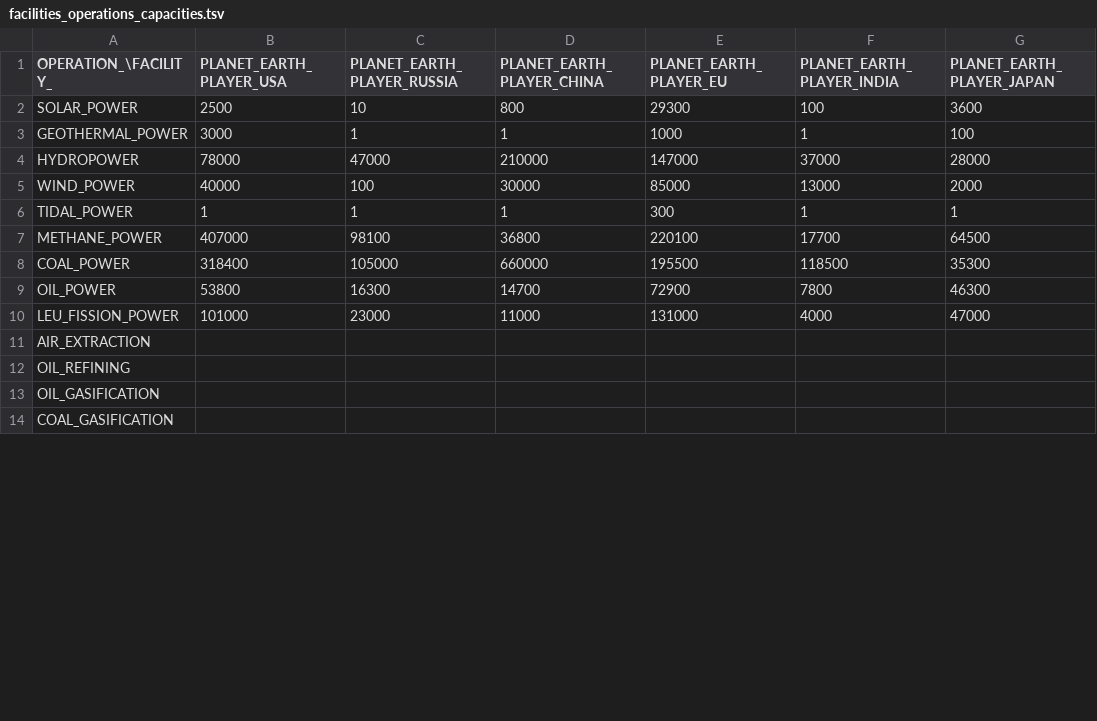
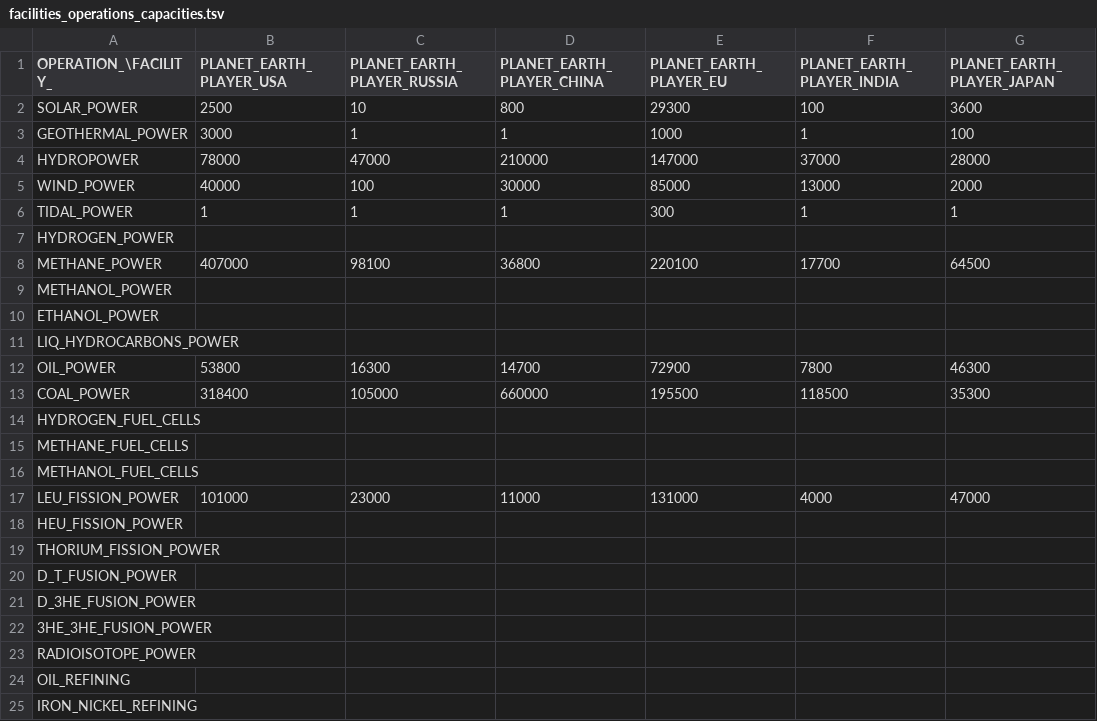
Before and after one commit to t2civ/astropolis_sdk, a TSV file: public/tables/facilities_operations_capacities.tsv, drawn as a sheet; only a part is shown; the shorter side is filled out with more unchanged rows; addresses are those after the commit; rows hold the shown columns only; the diff covers the shown part only; the diff names each change by its address in the sheet, - before the commit and + after, or states it on an @@ line.

```diff
--- a/public/tables/facilities_operations_capacities.tsv
+++ b/public/tables/facilities_operations_capacities.tsv
+row 7: HYDROGEN_POWER
+row 9: METHANOL_POWER
+row 10: ETHANOL_POWER
+row 11: LIQ_HYDROCARBONS_POWER
@@ row 9 moved to row 12: OIL_POWER @@
+row 14: HYDROGEN_FUEL_CELLS
+row 15: METHANE_FUEL_CELLS
+row 16: METHANOL_FUEL_CELLS
-A18 (OPERATION_\FACILITY_): AIR_EXTRACTION
+A18 (OPERATION_\FACILITY_): HEU_FISSION_POWER
+row 19: THORIUM_FISSION_POWER
+row 20: D_T_FUSION_POWER
+row 21: D_3HE_FUSION_POWER
+row 22: 3HE_3HE_FUSION_POWER
+row 23: RADIOISOTOPE_POWER
-A25 (OPERATION_\FACILITY_): OIL_GASIFICATION
+A25 (OPERATION_\FACILITY_): IRON_NICKEL_REFINING
```
Also changed, not shown: 31 added rows, 19 removed rows and 48 edited cells elsewhere in this file, public/tables/resources.tsv, public/tables/strata.tsv, 9 other files.
